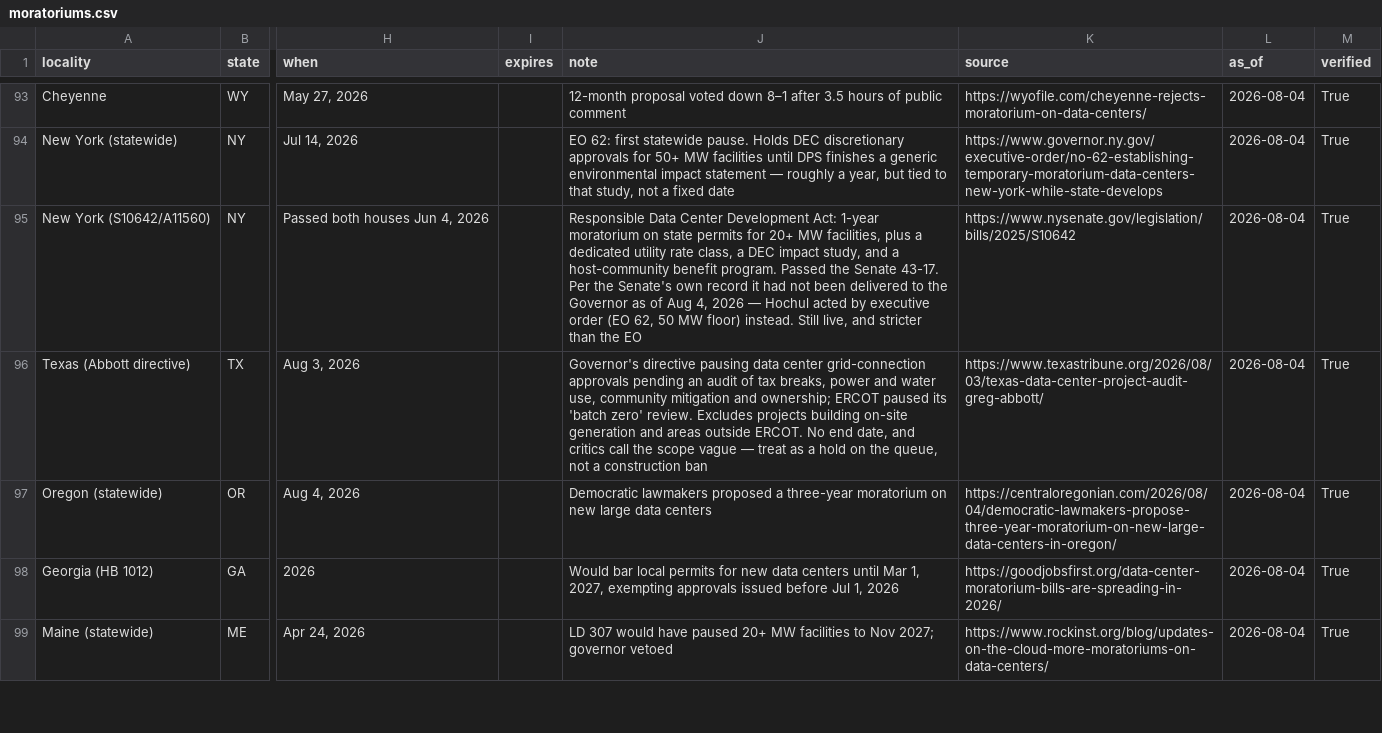
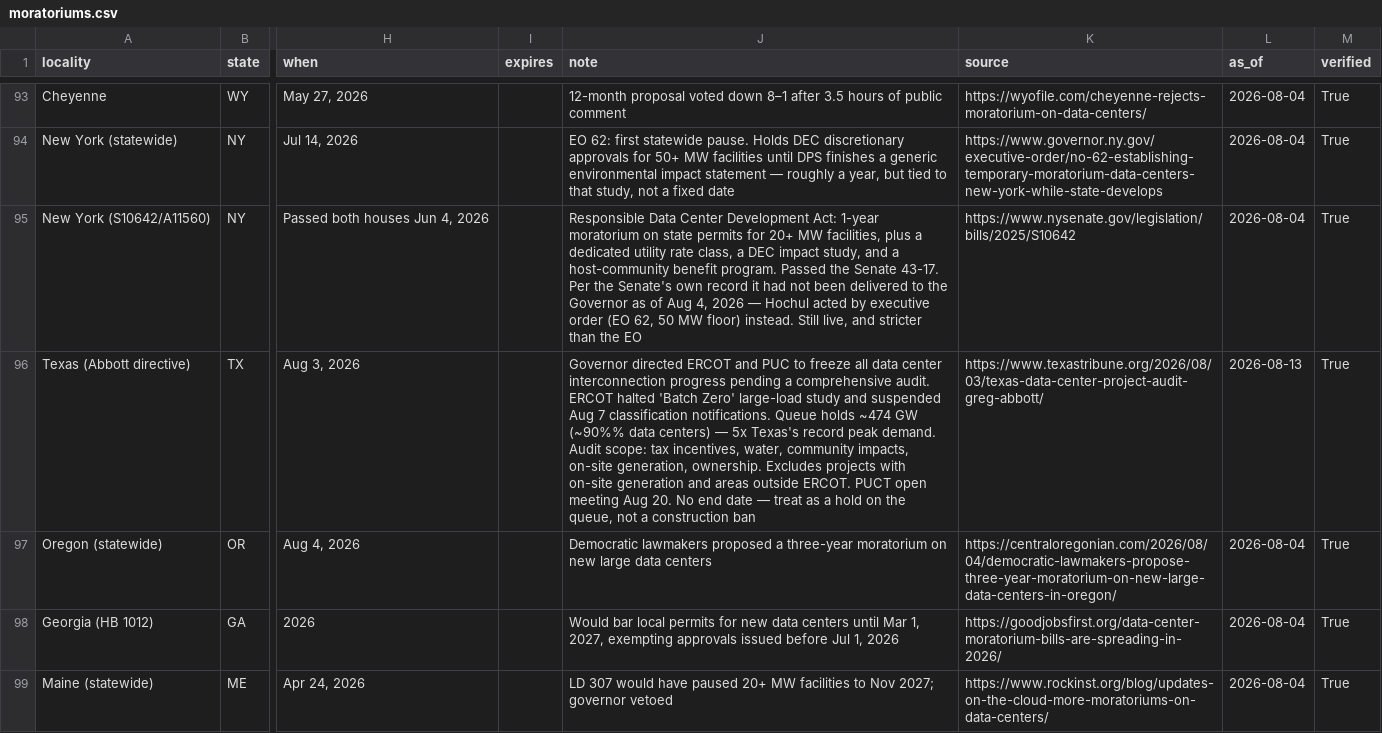
Before and after one commit to MickB74/AIGridTracker, a CSV file: web/data/moratoriums.csv, drawn as a sheet; only a part is shown, gaps mark what is left out; the diff names each change by its address in the sheet, - before the commit and + after, or states it on an @@ line.

```diff
--- a/web/data/moratoriums.csv
+++ b/web/data/moratoriums.csv
-J96 (note): Governor's directive pausing data center grid-connection approvals pending an audit of tax breaks, power and water use, community mitigation and ownership; ERCOT paused its 'batch zero' review. Excludes projects building on-site generation and areas outside ERCOT. No end date, and critics call the scope vague — treat…
+J96 (note): Governor directed ERCOT and PUC to freeze all data center interconnection progress pending a comprehensive audit. ERCOT halted 'Batch Zero' large-load study and suspended Aug 7 classification notifications. Queue holds ~474 GW (~90%% data centers) — 5x Texas's record peak demand. Audit scope: tax incentives, water, community impacts, on-site generation, ownership. Excludes projects with on-site generation and areas outside ERCOT. PUCT open meeting Aug 20. No end date — treat…
-L96 (as_of): 2026-08-04
+L96 (as_of): 2026-08-13
```
Also changed, not shown: 20 other files.
